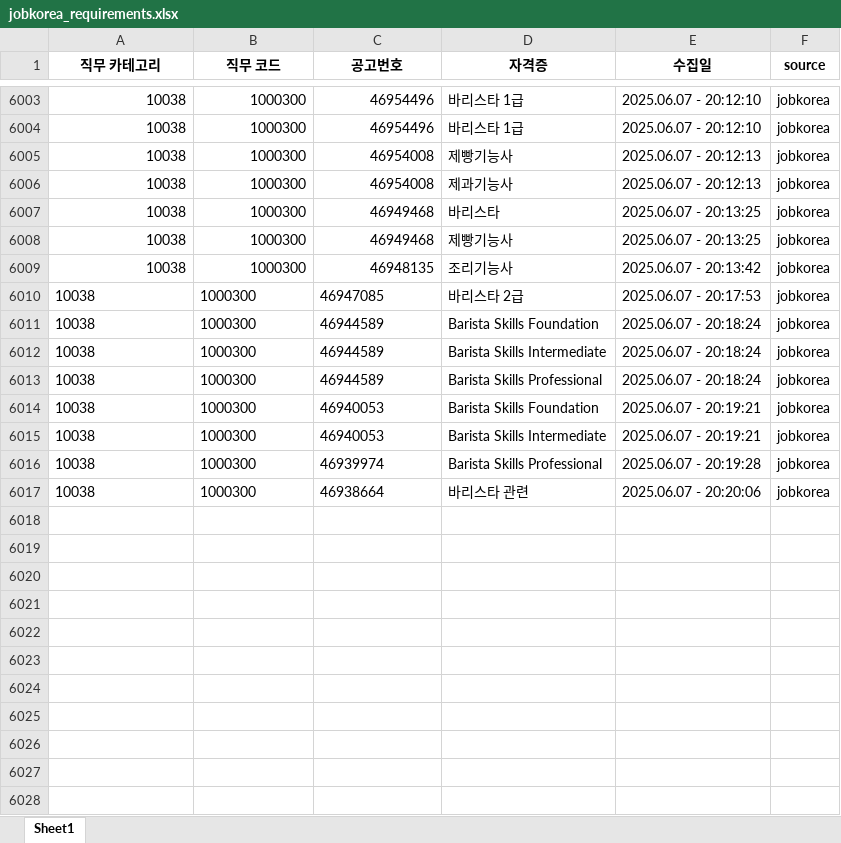
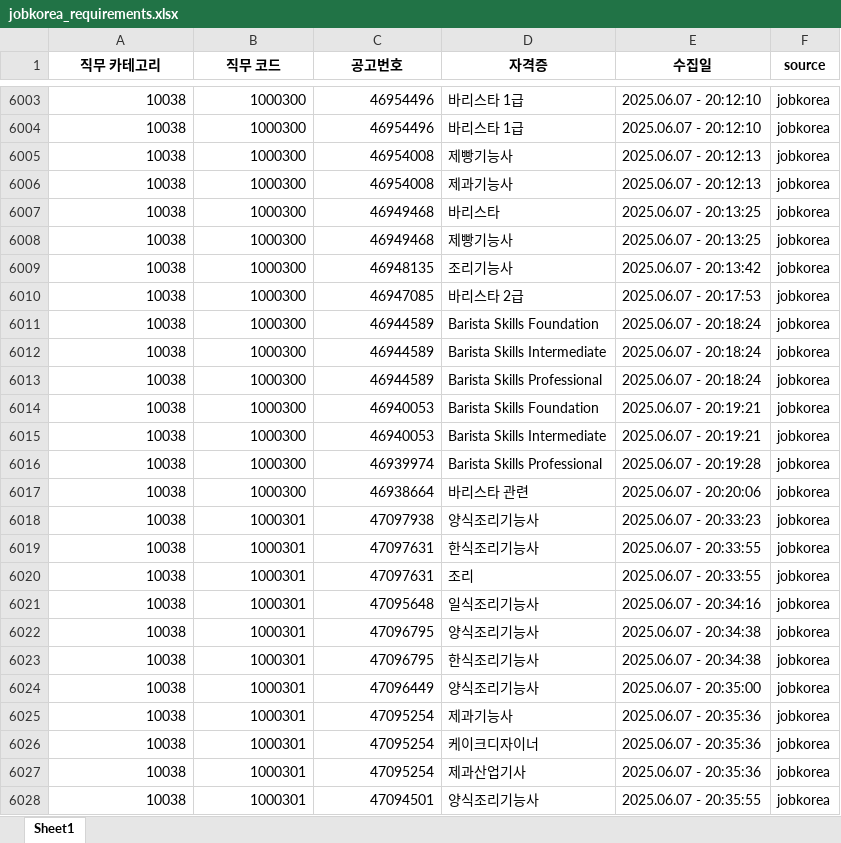
Before and after one commit to yunzivv/project_crawling_25_05, an Excel workbook: jobkorea_requirements.xlsx, sheet Sheet1, drawn as a sheet; only a part is shown, gaps mark what is left out; values as stored, in another font and other column widths than the file's, no borders; the diff covers the shown part only; the diff names each change by its address in the sheet, - before the commit and + after, or states it on an @@ line.

```diff
--- a/jobkorea_requirements.xlsx (sheet Sheet1)
+++ b/jobkorea_requirements.xlsx (sheet Sheet1)
-A6010:C6017 alignment: left
+A6010:C6017 alignment: right
+row 6018: 10038 | 1000301 | 47097938 | 양식조리기능사 | 2025.06.07 - 20:33:23 | jobkorea
+row 6019: 10038 | 1000301 | 47097631 | 한식조리기능사 | 2025.06.07 - 20:33:55 | jobkorea
+row 6020: 10038 | 1000301 | 47097631 | 조리 | 2025.06.07 - 20:33:55 | jobkorea
+row 6021: 10038 | 1000301 | 47095648 | 일식조리기능사 | 2025.06.07 - 20:34:16 | jobkorea
+row 6022: 10038 | 1000301 | 47096795 | 양식조리기능사 | 2025.06.07 - 20:34:38 | jobkorea
+row 6023: 10038 | 1000301 | 47096795 | 한식조리기능사 | 2025.06.07 - 20:34:38 | jobkorea
+row 6024: 10038 | 1000301 | 47096449 | 양식조리기능사 | 2025.06.07 - 20:35:00 | jobkorea
+row 6025: 10038 | 1000301 | 47095254 | 제과기능사 | 2025.06.07 - 20:35:36 | jobkorea
+row 6026: 10038 | 1000301 | 47095254 | 케이크디자이너 | 2025.06.07 - 20:35:36 | jobkorea
+row 6027: 10038 | 1000301 | 47095254 | 제과산업기사 | 2025.06.07 - 20:35:36 | jobkorea
+row 6028: 10038 | 1000301 | 47094501 | 양식조리기능사 | 2025.06.07 - 20:35:55 | jobkorea
```
Also changed, not shown: 187 added rows elsewhere in this sheet, 매핑완료.xlsx, 1 other file.
